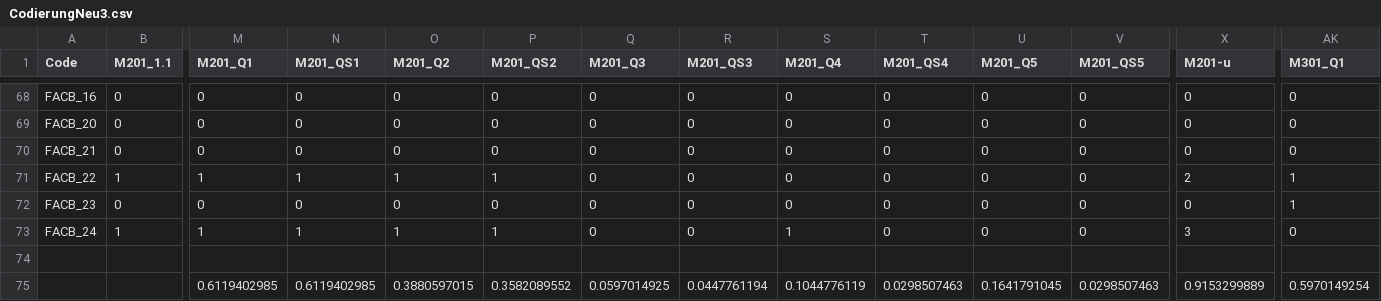
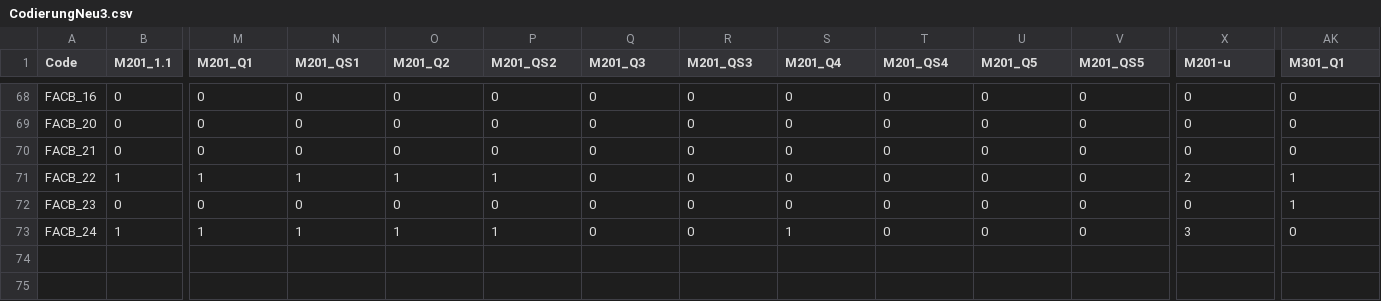
Before and after one commit to DavidSichau/masterarbeit-phzh, a CSV file: Auswertung/CodierungNeu3.csv, drawn as a sheet; only a part is shown, gaps mark what is left out; rows hold the shown columns only; the diff names each change by its address in the sheet, - before the commit and + after, or states it on an @@ line.

```diff
--- a/Auswertung/CodierungNeu3.csv
+++ b/Auswertung/CodierungNeu3.csv
-row 74: (empty)
-row 75:  |  | 0.6119402985 | 0.6119402985 | 0.3880597015 | 0.3582089552 | 0.0597014925 | 0.0447761194 | 0.1044776119 | 0.0298507463 | 0.1641791045 | 0.0298507463 | 0.9153299889 | 0.5970149254
```
Also changed, not shown: 3 other files.
